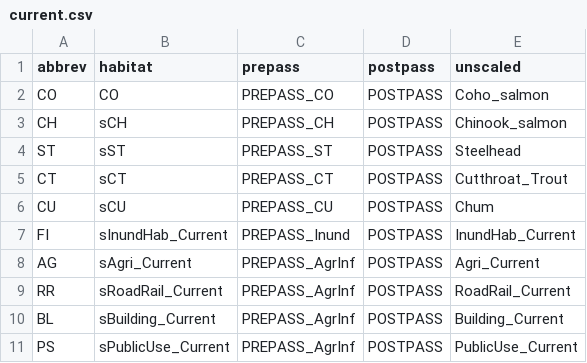
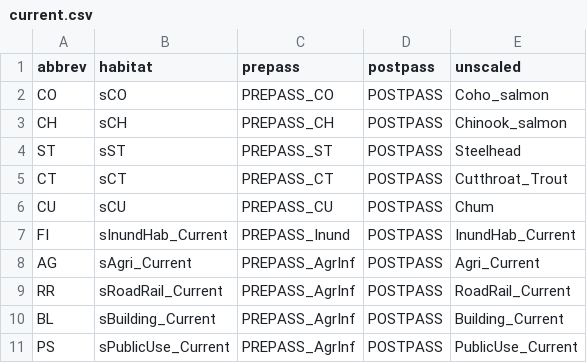
Before and after one commit to conery/op-server, a CSV file: static/colnames/oregon/climate/current.csv (was static/colnames/oregon/current.csv), drawn as a sheet.

Commit message:
Reorganize colname files.

```diff
--- a/static/colnames/oregon/current.csv
+++ b/static/colnames/oregon/climate/current.csv
@@ -1,3 +1,3 @@
 abbrev,habitat,prepass,postpass,unscaled
-CO,CO,PREPASS_CO,POSTPASS,Coho_salmon
+CO,sCO,PREPASS_CO,POSTPASS,Coho_salmon
 CH,sCH,PREPASS_CH,POSTPASS,Chinook_salmon
```
Also changed, not shown: 7 other files.
